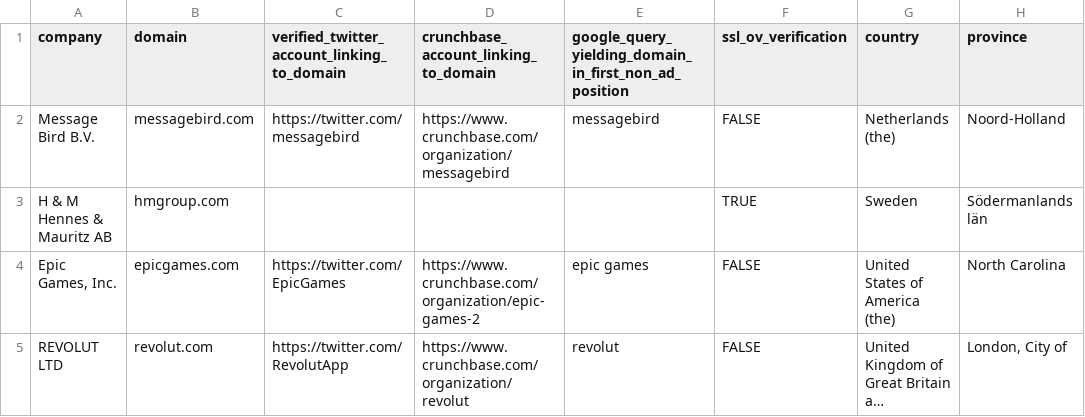
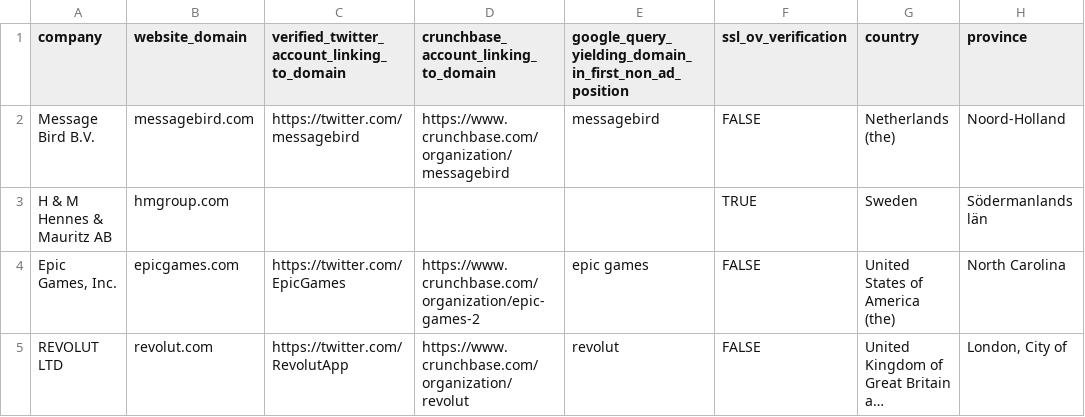
Before and after one commit to c-riq/stated, a CSV file: analysis/verifications/company_list.csv, drawn as a sheet; only a part is shown; long unchanged cells end in …; the diff names each change by its address in the sheet, - before the commit and + after, or states it on an @@ line.

```diff
--- a/analysis/verifications/company_list.csv
+++ b/analysis/verifications/company_list.csv
-B1: domain
+B1: website_domain
```
Also changed, not shown: analysis/verifications/cities.csv, 20 other files.
